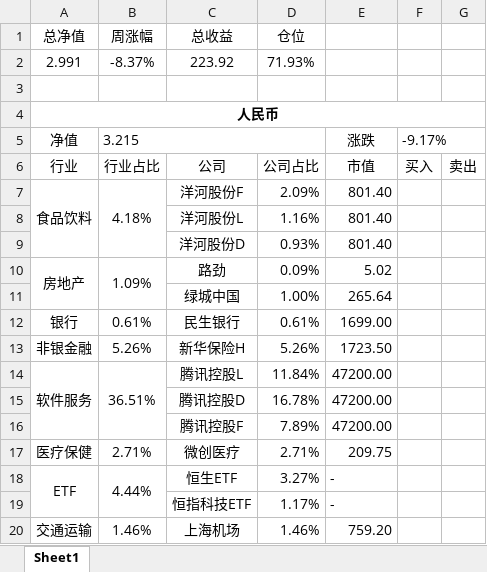
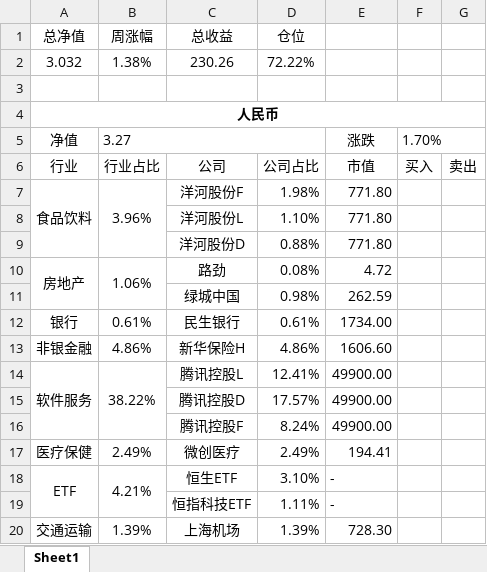
Before and after one commit to ediedone/ediedone.github.io, an Excel workbook: stock.xlsx, sheet Sheet1, drawn as a sheet; only a part is shown; values as stored, in another font and other column widths than the file's, no borders; removed rows and columns are numbered as before the commit, all else as after; the diff covers the shown part only; the diff names each change by its address in the sheet, - before the commit and + after, or states it on an @@ line.

```diff
--- a/stock.xlsx (sheet Sheet1)
+++ b/stock.xlsx (sheet Sheet1)
-row 2: 2.991 | -8.37% | 223.92 | 71.93%
+row 2: 3.032 | 1.38% | 230.26 | 72.22%
-B5 (周涨幅): 3.215
+B5 (周涨幅): 3.27
-F5: -9.17%
+F5: 1.70%
-B7 (周涨幅): 4.18%
+B7 (周涨幅): 3.96%
-D7 (仓位): 2.09%
+D7 (仓位): 1.98%
-E7:E9: 801.40
+E7:E9: 771.80
-D8 (仓位): 1.16%
+D8 (仓位): 1.10%
-D9 (仓位): 0.93%
+D9 (仓位): 0.88%
-B10 (周涨幅): 1.09%
+B10 (周涨幅): 1.06%
-D10 (仓位): 0.09%
+D10 (仓位): 0.08%
-E10: 5.02
+E10: 4.72
-D11 (仓位): 1.00%
+D11 (仓位): 0.98%
-E11: 265.64
+E11: 262.59
-E12: 1699.00
+E12: 1734.00
-B13 (周涨幅): 5.26%
+B13 (周涨幅): 4.86%
-D13 (仓位): 5.26%
+D13 (仓位): 4.86%
-E13: 1723.50
+E13: 1606.60
-B14 (周涨幅): 36.51%
+B14 (周涨幅): 38.22%
-D14 (仓位): 11.84%
+D14 (仓位): 12.41%
-E14:E16: 47200.00
+E14:E16: 49900.00
-D15 (仓位): 16.78%
+D15 (仓位): 17.57%
-D16 (仓位): 7.89%
+D16 (仓位): 8.24%
-B17 (周涨幅): 2.71%
+B17 (周涨幅): 2.49%
-D17 (仓位): 2.71%
+D17 (仓位): 2.49%
-E17: 209.75
+E17: 194.41
-B18 (周涨幅): 4.44%
+B18 (周涨幅): 4.21%
-D18 (仓位): 3.27%
+D18 (仓位): 3.10%
-D19 (仓位): 1.17%
+D19 (仓位): 1.11%
-B20 (周涨幅): 1.46%
+B20 (周涨幅): 1.39%
-D20 (仓位): 1.46%
+D20 (仓位): 1.39%
-E20: 759.20
+E20: 728.30
```
Also changed, not shown: 33 edited cells elsewhere in this sheet, 2 other files.
